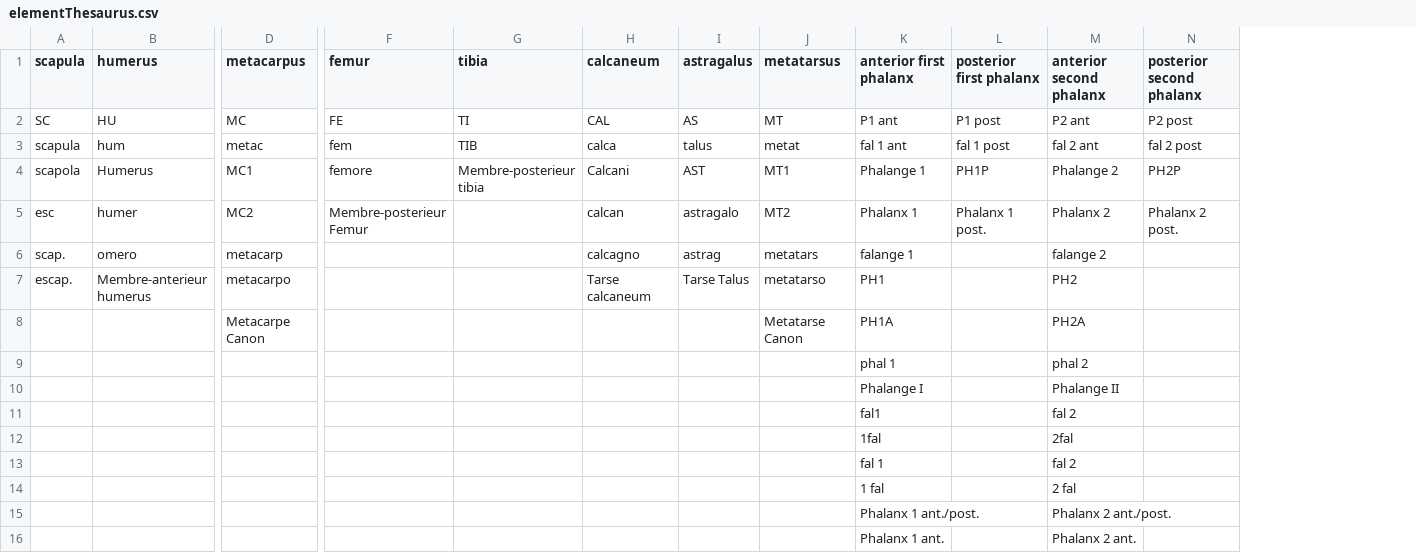
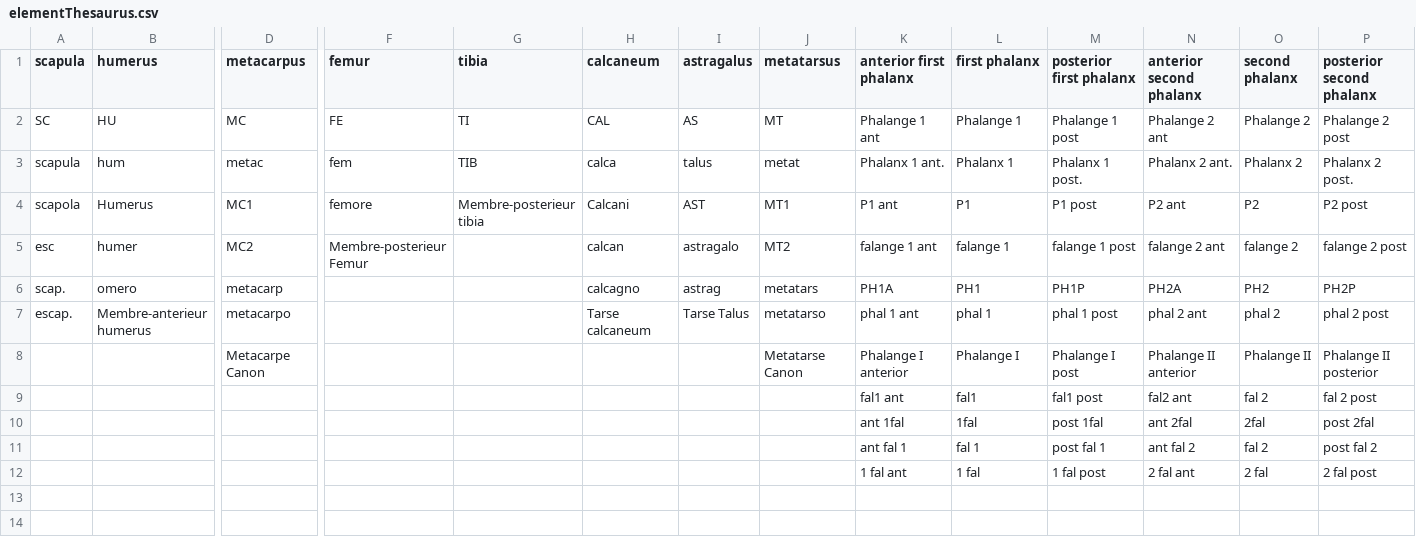
Before and after one commit to josempozo/zoolog, a CSV file: inst/extdata/elementThesaurus.csv, drawn as a sheet; only a part is shown, gaps mark what is left out; removed rows and columns are numbered as before the commit, all else as after; rows hold the shown columns only; the diff names each change by its address in the sheet, - before the commit and + after, or states it on an @@ line.

```diff
--- a/inst/extdata/elementThesaurus.csv
+++ b/inst/extdata/elementThesaurus.csv
+column L (first phalanx), rows 2-7: Phalange 1 | Phalanx 1 | P1 | falange 1 | PH1 | phal 1
+column O (second phalanx), rows 2-7: Phalange 2 | Phalanx 2 | P2 | falange 2 | PH2 | phal 2
-K2 (anterior first phalanx): P1 ant
+K2 (anterior first phalanx): Phalange 1 ant
-M2 (posterior first phalanx): P1 post
+M2 (posterior first phalanx): Phalange 1 post
-N2 (anterior second phalanx): P2 ant
+N2 (anterior second phalanx): Phalange 2 ant
-P2 (posterior second phalanx): P2 post
+P2 (posterior second phalanx): Phalange 2 post
-K3 (anterior first phalanx): fal 1 ant
+K3 (anterior first phalanx): Phalanx 1 ant.
-M3 (posterior first phalanx): fal 1 post
+M3 (posterior first phalanx): Phalanx 1 post.
-N3 (anterior second phalanx): fal 2 ant
+N3 (anterior second phalanx): Phalanx 2 ant.
-P3 (posterior second phalanx): fal 2 post
+P3 (posterior second phalanx): Phalanx 2 post.
-K4 (anterior first phalanx): Phalange 1
+K4 (anterior first phalanx): P1 ant
-M4 (posterior first phalanx): PH1P
+M4 (posterior first phalanx): P1 post
-N4 (anterior second phalanx): Phalange 2
+N4 (anterior second phalanx): P2 ant
-P4 (posterior second phalanx): PH2P
+P4 (posterior second phalanx): P2 post
-K5 (anterior first phalanx): Phalanx 1
+K5 (anterior first phalanx): falange 1 ant
-M5 (posterior first phalanx): Phalanx 1 post.
+M5 (posterior first phalanx): falange 1 post
-N5 (anterior second phalanx): Phalanx 2
+N5 (anterior second phalanx): falange 2 ant
-P5 (posterior second phalanx): Phalanx 2 post.
+P5 (posterior second phalanx): falange 2 post
-K6 (anterior first phalanx): falange 1
+K6 (anterior first phalanx): PH1A
-M6 (posterior first phalanx): (empty)
+M6 (posterior first phalanx): PH1P
-N6 (anterior second phalanx): falange 2
+N6 (anterior second phalanx): PH2A
-P6 (posterior second phalanx): (empty)
+P6 (posterior second phalanx): PH2P
-K7 (anterior first phalanx): PH1
+K7 (anterior first phalanx): phal 1 ant
-M7 (posterior first phalanx): (empty)
+M7 (posterior first phalanx): phal 1 post
-N7 (anterior second phalanx): PH2
+N7 (anterior second phalanx): phal 2 ant
-P7 (posterior second phalanx): (empty)
+P7 (posterior second phalanx): phal 2 post
-row 8:  |  | Metacarpe Canon |  |  |  |  | Metatarse Canon | PH1A |  | PH2A
-row 9:  |  |  |  |  |  |  |  | phal 1 |  | phal 2
-row 10:  |  |  |  |  |  |  |  | Phalange I |  | Phalange II
-row 11:  |  |  |  |  |  |  |  | fal1 |  | fal 2
-row 12:  |  |  |  |  |  |  |  | 1fal |  | 2fal
-row 13:  |  |  |  |  |  |  |  | fal 1 |  | fal 2
-row 14:  |  |  |  |  |  |  |  | 1 fal |  | 2 fal
-row 15:  |  |  |  |  |  |  |  | Phalanx 1 ant./post. |  | Phalanx 2 ant./post.
-row 16:  |  |  |  |  |  |  |  | Phalanx 1 ant. |  | Phalanx 2 ant.
+row 8:  |  | Metacarpe Canon |  |  |  |  | Metatarse Canon | Phalange I anterior | Phalange I | Phalange I post | Phalange II anterior | Phalange II | Phalange II posterior
+row 9:  |  |  |  |  |  |  |  | fal1 ant | fal1 | fal1 post | fal2 ant | fal 2 | fal 2 post
+row 10:  |  |  |  |  |  |  |  | ant 1fal | 1fal | post 1fal | ant 2fal | 2fal | post 2fal
+row 11:  |  |  |  |  |  |  |  | ant fal 1 | fal 1 | post fal 1 | ant fal 2 | fal 2 | post fal 2
+row 12:  |  |  |  |  |  |  |  | 1 fal ant | 1 fal | 1 fal post | 2 fal ant | 2 fal | 2 fal post
```
Also changed, not shown: inst/extdata/taxonThesaurus.csv.
